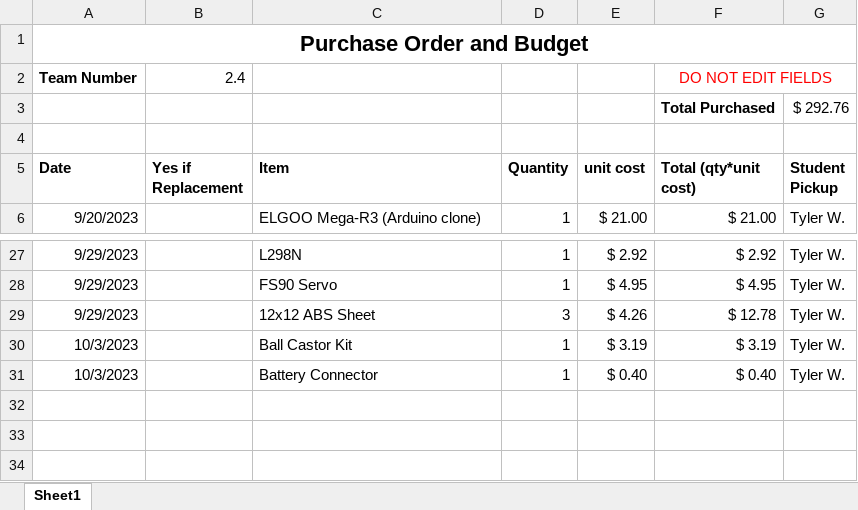
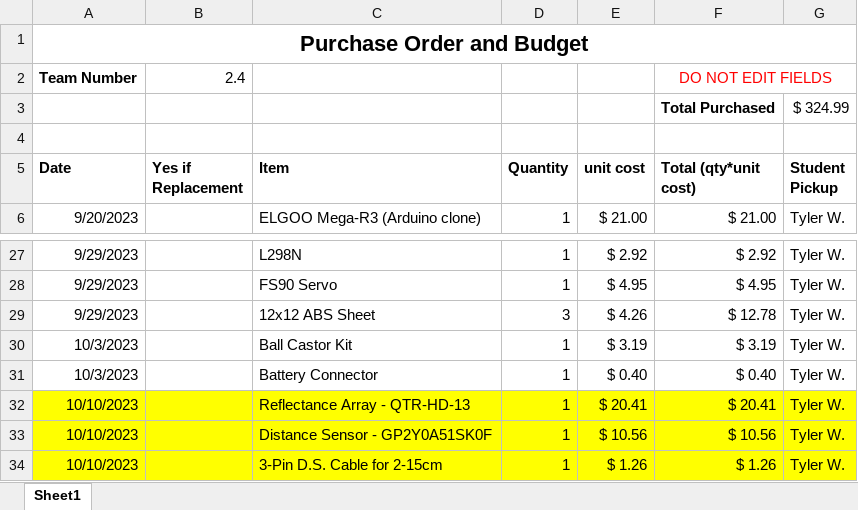
Before and after one commit to pleblius/Mechatronics, an Excel workbook: CAW Sheet/Team_2-4_CAW.xlsx, sheet Sheet1, drawn as a sheet; only a part is shown, gaps mark what is left out; values as stored, in another font and other column widths than the file's, no borders; the diff names each change by its address in the sheet, - before the commit and + after, or states it on an @@ line.

Commit message:
Updated code and CAW sheet for Fall Break.

```diff
--- a/CAW Sheet/Team_2-4_CAW.xlsx (sheet Sheet1)
+++ b/CAW Sheet/Team_2-4_CAW.xlsx (sheet Sheet1)
-G3 (Student Pickup): $ 292.76
+G3 (Student Pickup): $ 324.99
+row 32: 10/10/2023 |  | Reflectance Array - QTR-HD-13 | 1 | $ 20.41 | $ 20.41 | Tyler W.
+row 33: 10/10/2023 |  | Distance Sensor - GP2Y0A51SK0F | 1 | $ 10.56 | $ 10.56 | Tyler W.
+row 34: 10/10/2023 |  | 3-Pin D.S. Cable for 2-15cm | 1 | $ 1.26 | $ 1.26 | Tyler W.
```
Also changed, not shown: 5 other files.
